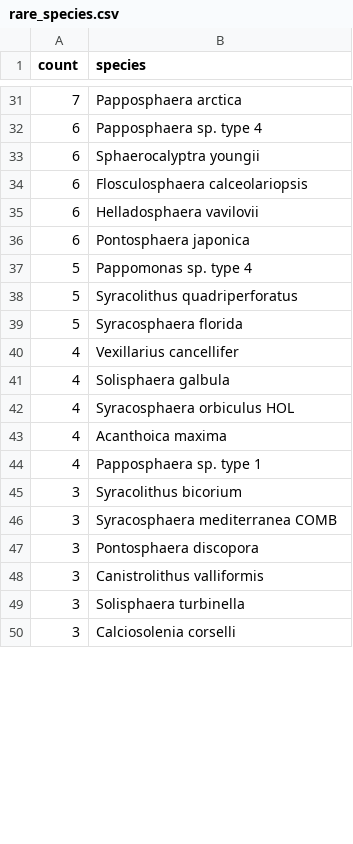
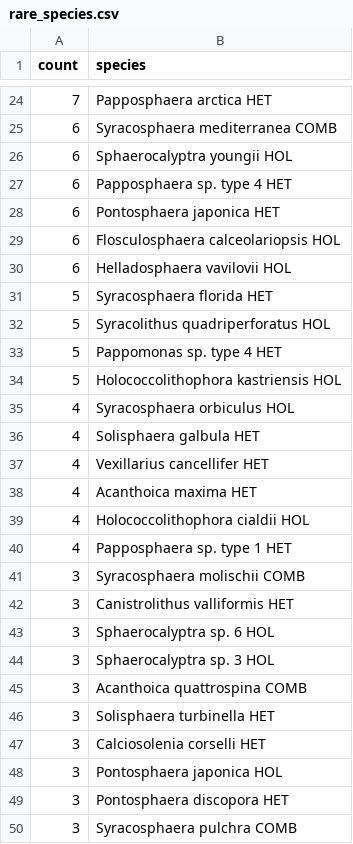
Before and after one commit to nanophyto/CASCADE, a CSV file: data/output/rare_species.csv, drawn as a sheet; only a part is shown, gaps mark what is left out; the diff covers the shown part only.

```diff
--- a/data/output/rare_species.csv
+++ b/data/output/rare_species.csv
@@ -31,20 +24,27 @@ count,species
-7,Papposphaera arctica
-6,Papposphaera sp. type 4
-6,Sphaerocalyptra youngii
-6,Flosculosphaera calceolariopsis
-6,Helladosphaera vavilovii
-6,Pontosphaera japonica
-5,Pappomonas sp. type 4
-5,Syracolithus quadriperforatus
-5,Syracosphaera florida
-4,Vexillarius cancellifer
-4,Solisphaera galbula
+7,Papposphaera arctica HET
+6,Syracosphaera mediterranea COMB
+6,Sphaerocalyptra youngii HOL
+6,Papposphaera sp. type 4 HET
+6,Pontosphaera japonica HET
+6,Flosculosphaera calceolariopsis HOL
+6,Helladosphaera vavilovii HOL
+5,Syracosphaera florida HET
+5,Syracolithus quadriperforatus HOL
+5,Pappomonas sp. type 4 HET
+5,Holococcolithophora kastriensis HOL
 4,Syracosphaera orbiculus HOL
-4,Acanthoica maxima
-4,Papposphaera sp. type 1
-3,Syracolithus bicorium
-3,Syracosphaera mediterranea COMB
-3,Pontosphaera discopora
-3,Canistrolithus valliformis
-3,Solisphaera turbinella
-3,Calciosolenia corselli
+4,Solisphaera galbula HET
+4,Vexillarius cancellifer HET
+4,Acanthoica maxima HET
+4,Holococcolithophora cialdii HOL
+4,Papposphaera sp. type 1 HET
+3,Syracosphaera molischii COMB
+3,Canistrolithus valliformis HET
+3,Sphaerocalyptra sp. 6 HOL
+3,Sphaerocalyptra sp. 3 HOL
+3,Acanthoica quattrospina COMB
+3,Solisphaera turbinella HET
+3,Calciosolenia corselli HET
+3,Pontosphaera japonica HOL
+3,Pontosphaera discopora HET
+3,Syracosphaera pulchra COMB
```
Also changed, not shown: 23 added rows, 27 removed rows and 32 edited cells elsewhere in this file, data/allometry/sheward2024.csv, data/output/abundant_species.csv, 26 other files.
